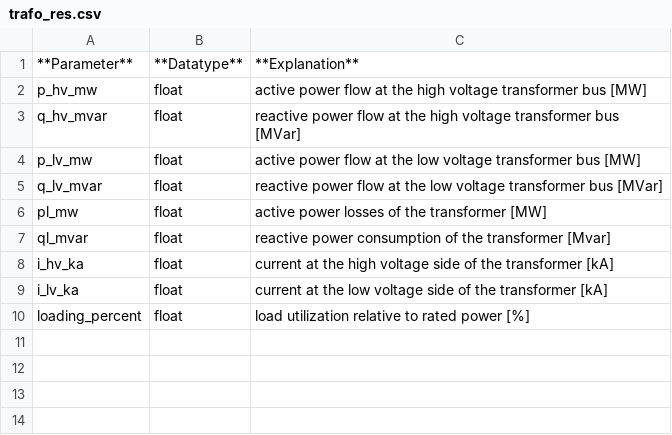
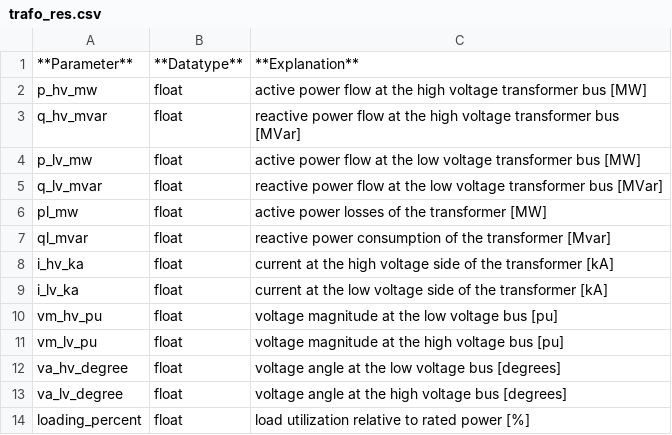
Before and after one commit to e2nIEE/pandapower, a CSV file: doc/elements/trafo_res.csv, drawn as a sheet; the diff names each change by its address in the sheet, - before the commit and + after, or states it on an @@ line.

```diff
--- a/doc/elements/trafo_res.csv
+++ b/doc/elements/trafo_res.csv
+row 10: vm_hv_pu | float | voltage magnitude at the low voltage bus [pu]
+row 11: vm_lv_pu | float | voltage magnitude at the high voltage bus [pu]
+row 12: va_hv_degree | float | voltage angle at the low voltage bus [degrees]
+row 13: va_lv_degree | float | voltage angle at the high voltage bus [degrees]
```
Also changed, not shown: doc/elements/line_res.csv, doc/elements/trafo3w_res.csv.
